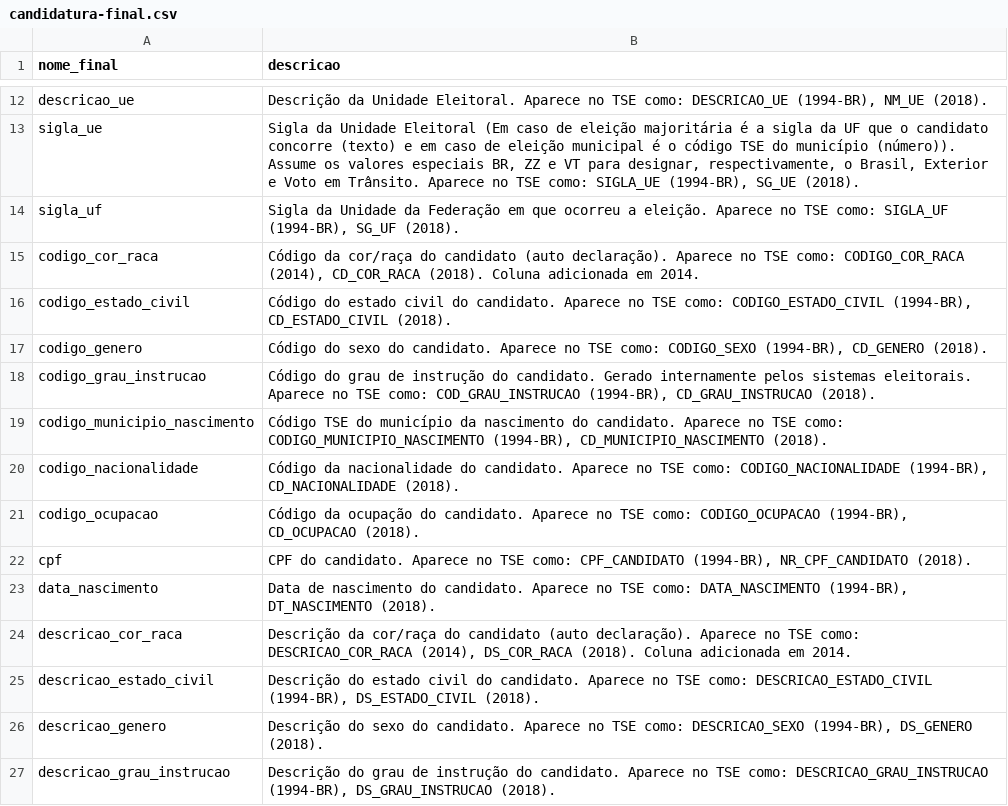
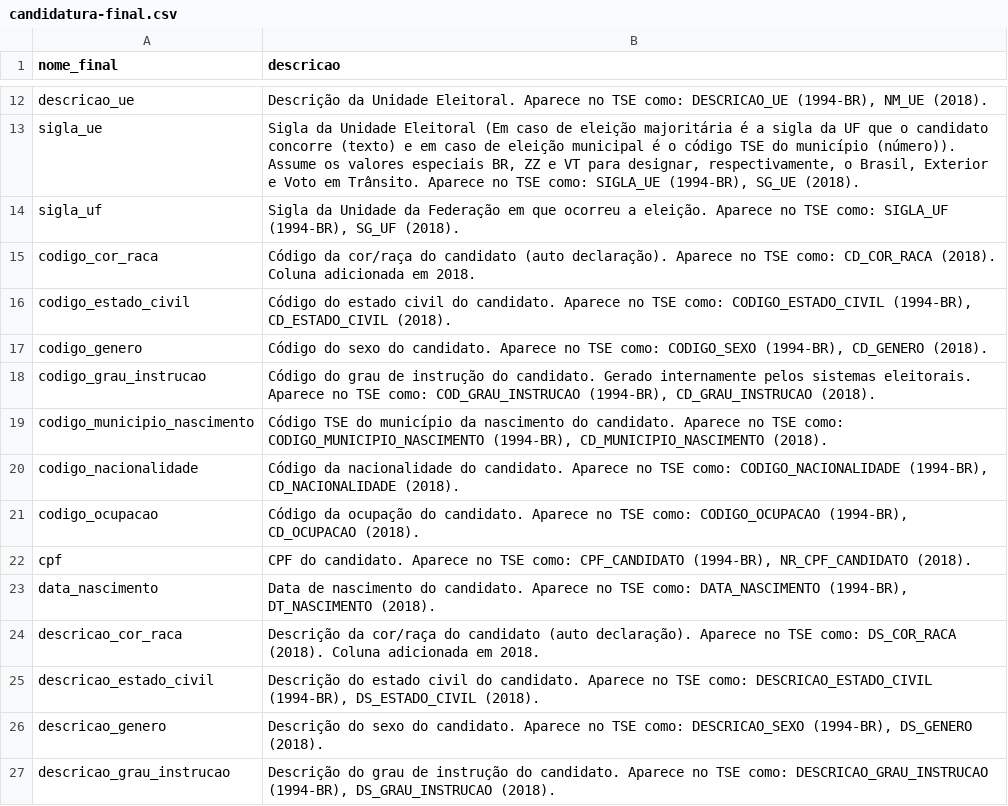
Before and after one commit to turicas/eleicoes-brasil, a CSV file: headers/candidatura-final.csv, drawn as a sheet; only a part is shown, gaps mark what is left out.

```diff
--- a/headers/candidatura-final.csv
+++ b/headers/candidatura-final.csv
@@ -14,3 +14,3 @@ sigla_ue,"Sigla da Unidade Eleitoral (Em caso de eleição majoritária é a sig
 sigla_uf,"Sigla da Unidade da Federação em que ocorreu a eleição. Aparece no TSE como: SIGLA_UF (1994-BR), SG_UF (2018)."
-codigo_cor_raca,"Código da cor/raça do candidato (auto declaração). Aparece no TSE como: CODIGO_COR_RACA (2014), CD_COR_RACA (2018). Coluna adicionada em 2014."
+codigo_cor_raca,Código da cor/raça do candidato (auto declaração). Aparece no TSE como: CD_COR_RACA (2018). Coluna adicionada em 2018.
 codigo_estado_civil,"Código do estado civil do candidato. Aparece no TSE como: CODIGO_ESTADO_CIVIL (1994-BR), CD_ESTADO_CIVIL (2018)."
@@ -23,3 +23,3 @@ cpf,"CPF do candidato. Aparece no TSE como: CPF_CANDIDATO (1994-BR), NR_CPF_CAND
 data_nascimento,"Data de nascimento do candidato. Aparece no TSE como: DATA_NASCIMENTO (1994-BR), DT_NASCIMENTO (2018)."
-descricao_cor_raca,"Descrição da cor/raça do candidato (auto declaração). Aparece no TSE como: DESCRICAO_COR_RACA (2014), DS_COR_RACA (2018). Coluna adicionada em 2014."
+descricao_cor_raca,Descrição da cor/raça do candidato (auto declaração). Aparece no TSE como: DS_COR_RACA (2018). Coluna adicionada em 2018.
 descricao_estado_civil,"Descrição do estado civil do candidato. Aparece no TSE como: DESCRICAO_ESTADO_CIVIL (1994-BR), DS_ESTADO_CIVIL (2018)."
```
Also changed, not shown: headers/bemdeclarado-final.csv, headers/votacao-zona-final.csv, 2 other files.
